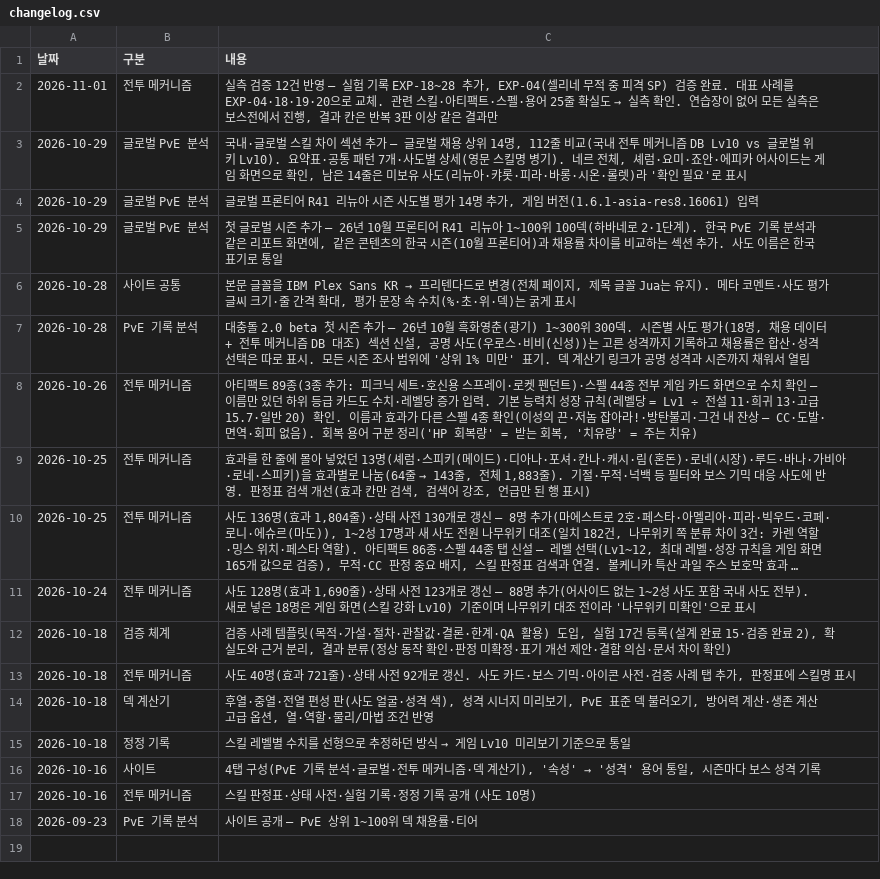
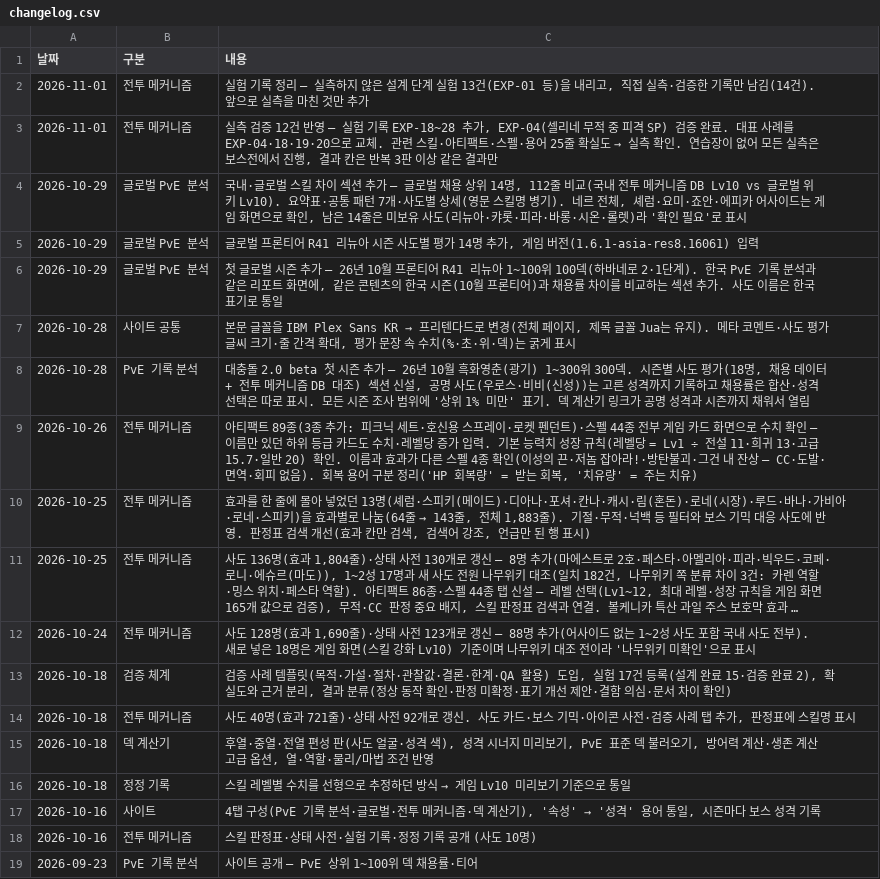
Before and after one commit to gasumii/trickcal-meta, a CSV file: data/changelog.csv, drawn as a sheet; long unchanged cells end in ….

```diff
--- a/data/changelog.csv
+++ b/data/changelog.csv
@@ -1,2 +1,3 @@
 날짜,구분,내용
+2026-11-01,전투 메커니즘,"실험 기록 정리 — 실측하지 않은 설계 단계 실험 13건(EXP-01 등)을 내리고, 직접 실측·검증한 기록만 남김(14건). 앞으로 실측을 마친 것만 추가"
 2026-11-01,전투 메커니즘,"실측 검증 12건 반영 — 실험 기록 EXP-18~28 추가, EXP-04(셀리네 무적 중 피격 SP) 검증 완료. 대표 사례를 EXP-04·18·19·20으로 교체. 관련 스킬·아티팩트·스펠·용어 25줄 확실도 → 실측 확인. 연습장이 없어 모든 실측은 보스전에서 진행, 결과 칸은 반복 3판 이상 같은 결과만"
```
Also changed, not shown: data/battle/checks.csv, 3 other files.
